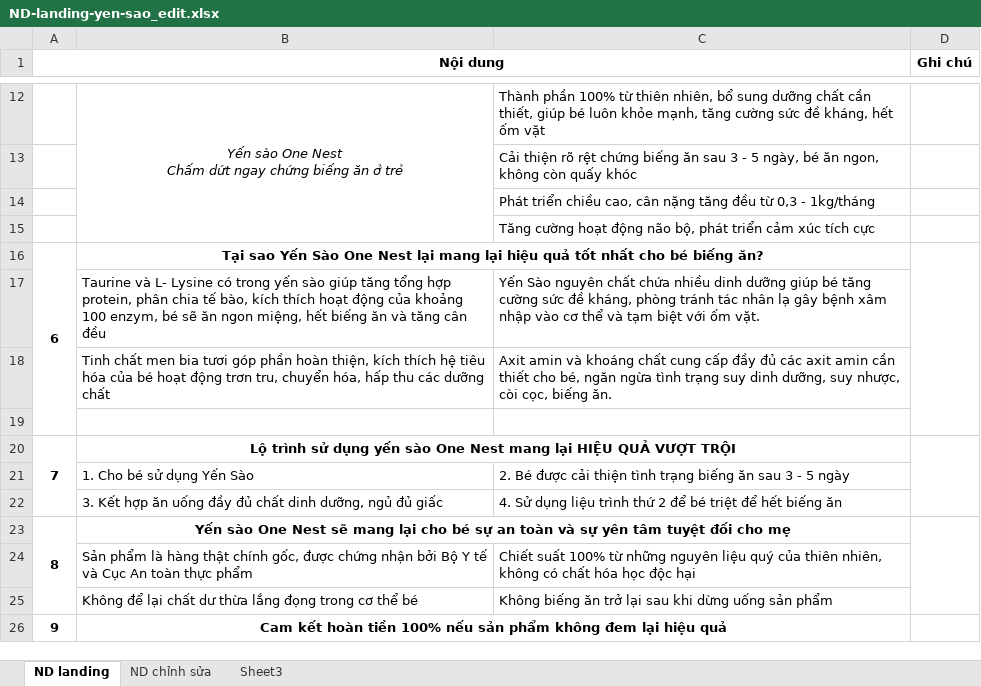
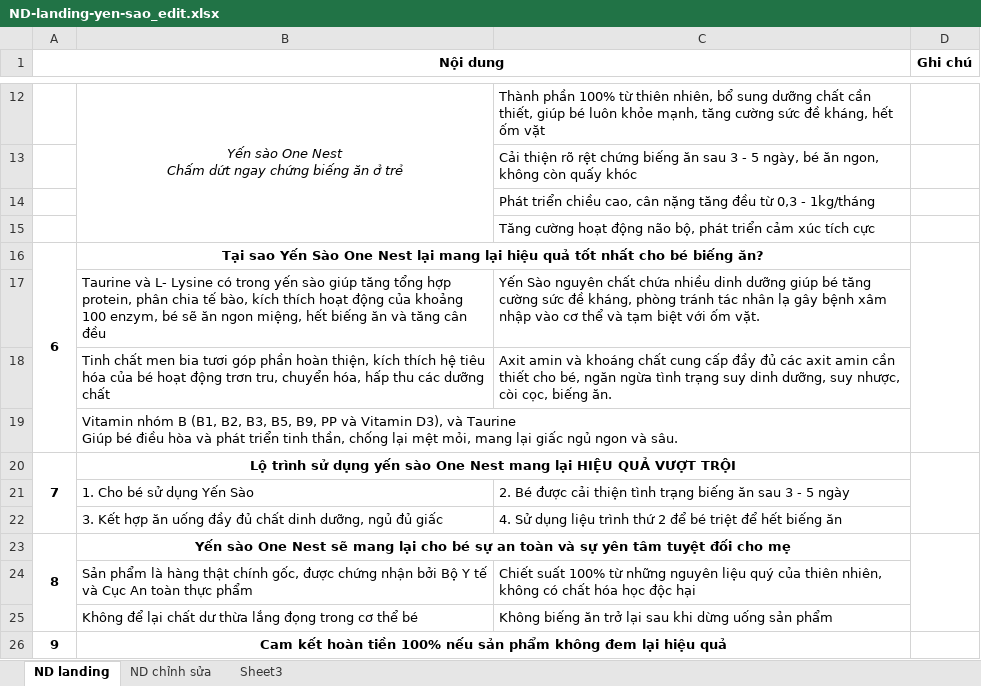
Before and after one commit to leduyhoang1994/yensao, an Excel workbook: ND-landing-yen-sao_edit.xlsx, sheet ND landing, drawn as a sheet; only a part is shown, gaps mark what is left out; values as stored, in another font and other column widths than the file's, no borders; ↵ is a line break in a cell; the diff names each change by its address in the sheet, - before the commit and + after, or states it on an @@ line.

```diff
--- a/ND-landing-yen-sao_edit.xlsx (sheet ND landing)
+++ b/ND-landing-yen-sao_edit.xlsx (sheet ND landing)
-B19: (empty)
+B19: Vitamin nhóm B (B1, B2, B3, B5, B9, PP và Vitamin D3), và Taurine ↵ Giúp bé điều hòa và phát triển tinh thần, chống lại mệt mỏi, mang lại giấc ngủ ngon và sâu.
```
Also changed, not shown: 2 other files.
